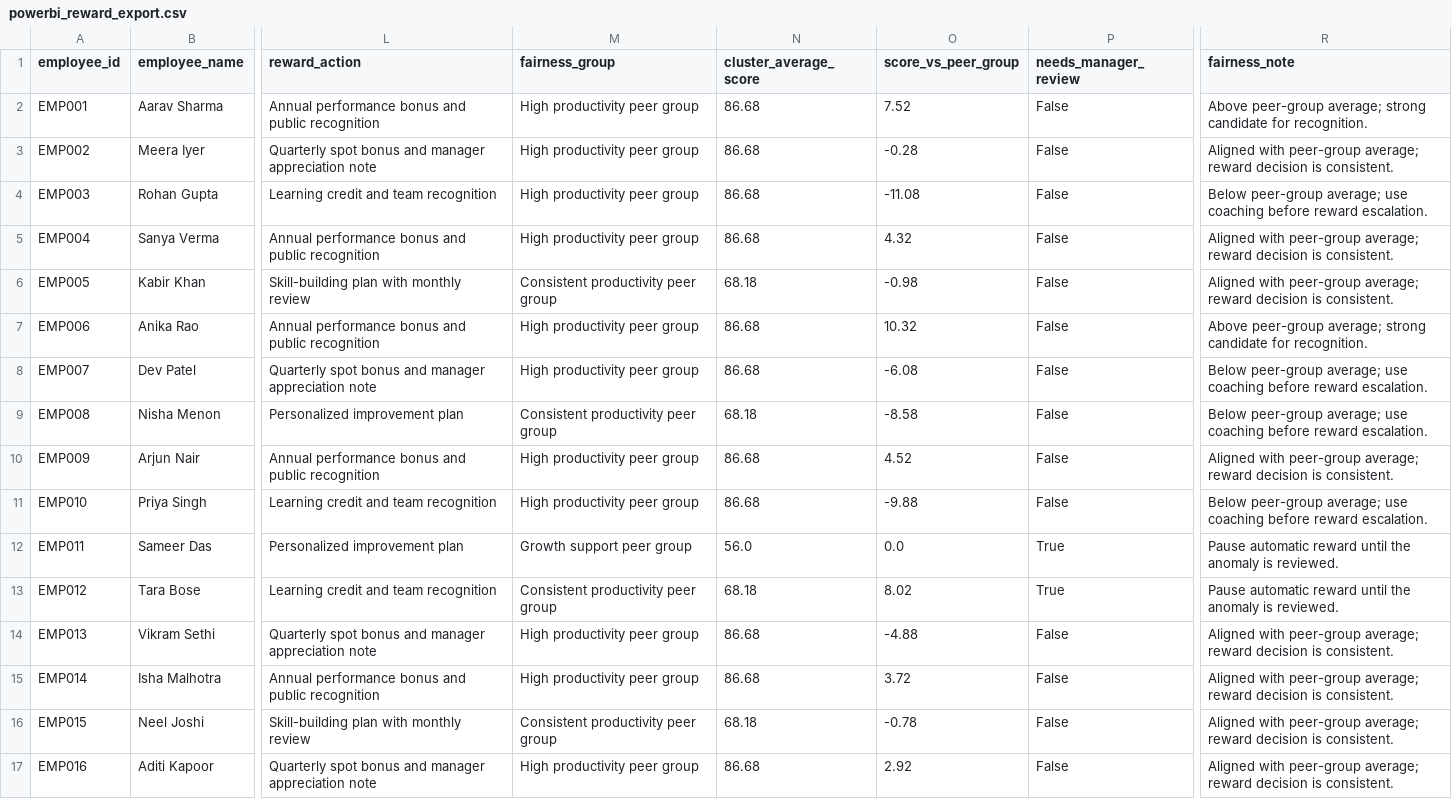
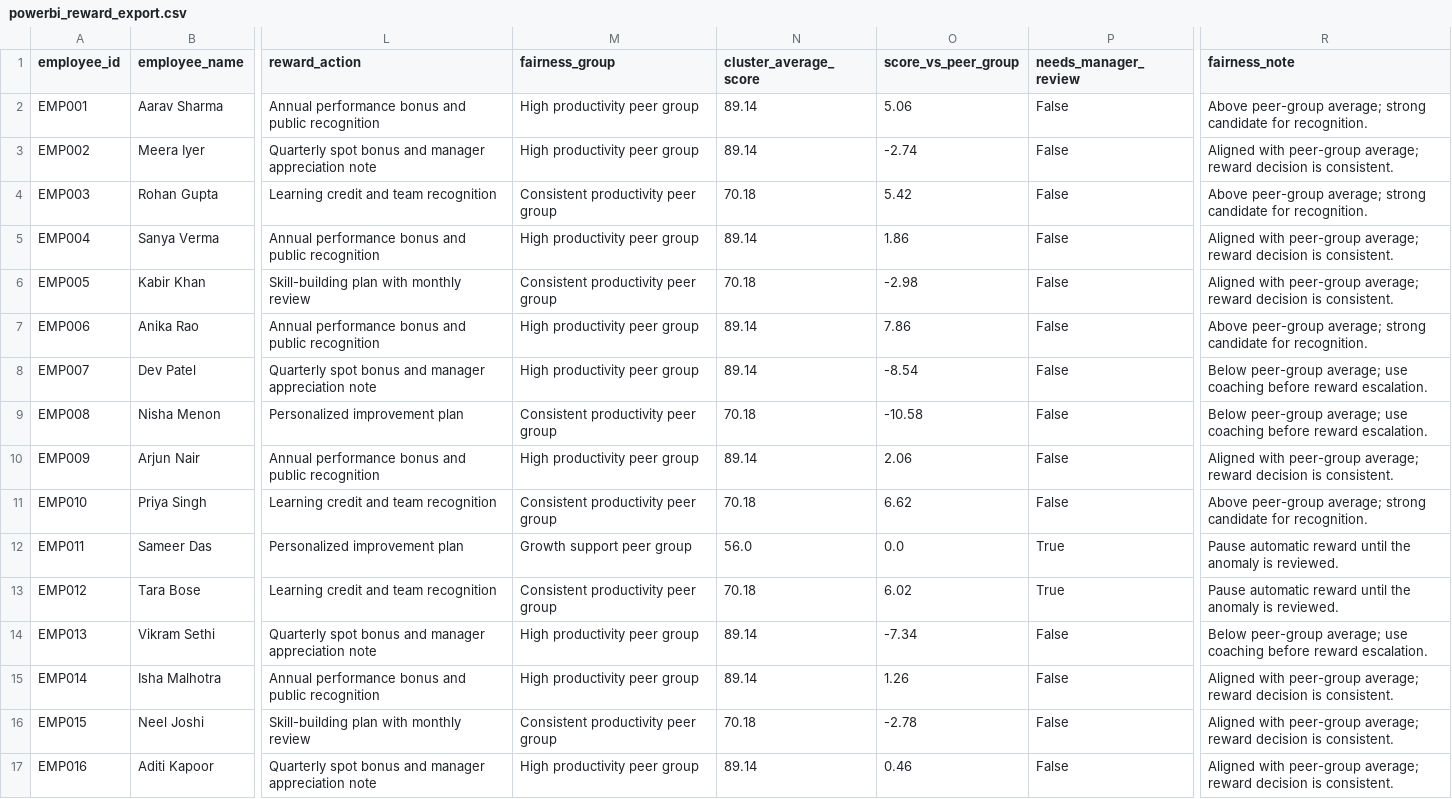
Before and after one commit to srijanghosh05/HRM_project, a CSV file: powerbi_reward_export.csv, drawn as a sheet; only a part is shown, gaps mark what is left out; the diff covers the shown part only; the diff names each change by its address in the sheet, - before the commit and + after, or states it on an @@ line.

```diff
--- a/powerbi_reward_export.csv
+++ b/powerbi_reward_export.csv
-N2:N3 (cluster_average_score): 86.68
+N2:N3 (cluster_average_score): 89.14
-O2 (score_vs_peer_group): 7.52
+O2 (score_vs_peer_group): 5.06
-O3 (score_vs_peer_group): -0.28
+O3 (score_vs_peer_group): -2.74
-M4 (fairness_group): High productivity peer group
+M4 (fairness_group): Consistent productivity peer group
-N4 (cluster_average_score): 86.68
+N4 (cluster_average_score): 70.18
-O4 (score_vs_peer_group): -11.08
+O4 (score_vs_peer_group): 5.42
-R4 (fairness_note): Below peer-group average; use coaching before reward escalation.
+R4 (fairness_note): Above peer-group average; strong candidate for recognition.
-N5 (cluster_average_score): 86.68
+N5 (cluster_average_score): 89.14
-O5 (score_vs_peer_group): 4.32
+O5 (score_vs_peer_group): 1.86
-N6 (cluster_average_score): 68.18
+N6 (cluster_average_score): 70.18
-O6 (score_vs_peer_group): -0.98
+O6 (score_vs_peer_group): -2.98
-N7:N8 (cluster_average_score): 86.68
+N7:N8 (cluster_average_score): 89.14
-O7 (score_vs_peer_group): 10.32
+O7 (score_vs_peer_group): 7.86
-O8 (score_vs_peer_group): -6.08
+O8 (score_vs_peer_group): -8.54
-N9 (cluster_average_score): 68.18
+N9 (cluster_average_score): 70.18
-O9 (score_vs_peer_group): -8.58
+O9 (score_vs_peer_group): -10.58
-N10 (cluster_average_score): 86.68
+N10 (cluster_average_score): 89.14
-O10 (score_vs_peer_group): 4.52
+O10 (score_vs_peer_group): 2.06
-M11 (fairness_group): High productivity peer group
+M11 (fairness_group): Consistent productivity peer group
-N11 (cluster_average_score): 86.68
+N11 (cluster_average_score): 70.18
-O11 (score_vs_peer_group): -9.88
+O11 (score_vs_peer_group): 6.62
-R11 (fairness_note): Below peer-group average; use coaching before reward escalation.
+R11 (fairness_note): Above peer-group average; strong candidate for recognition.
-N13 (cluster_average_score): 68.18
+N13 (cluster_average_score): 70.18
-O13 (score_vs_peer_group): 8.02
+O13 (score_vs_peer_group): 6.02
-N14:N15 (cluster_average_score): 86.68
+N14:N15 (cluster_average_score): 89.14
-O14 (score_vs_peer_group): -4.88
+O14 (score_vs_peer_group): -7.34
-R14 (fairness_note): Aligned with peer-group average; reward decision is consistent.
+R14 (fairness_note): Below peer-group average; use coaching before reward escalation.
-O15 (score_vs_peer_group): 3.72
+O15 (score_vs_peer_group): 1.26
-N16 (cluster_average_score): 68.18
+N16 (cluster_average_score): 70.18
-O16 (score_vs_peer_group): -0.78
+O16 (score_vs_peer_group): -2.78
-N17 (cluster_average_score): 86.68
+N17 (cluster_average_score): 89.14
-O17 (score_vs_peer_group): 2.92
+O17 (score_vs_peer_group): 0.46
```
Also changed, not shown: 1 added row and 33 edited cells elsewhere in this file, data.csv, 17 other files.
